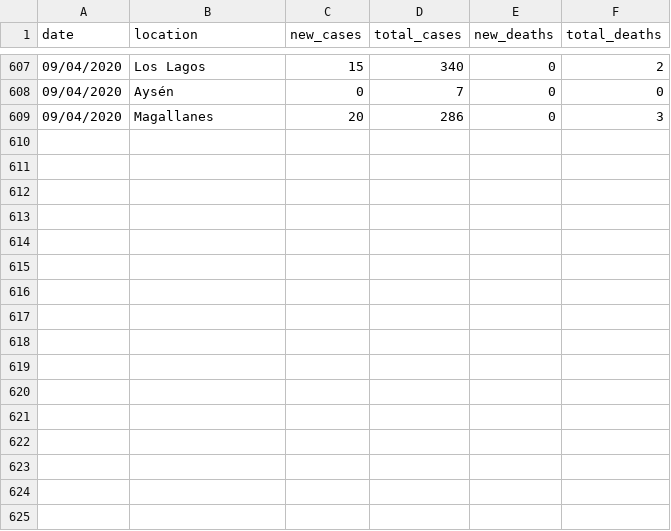
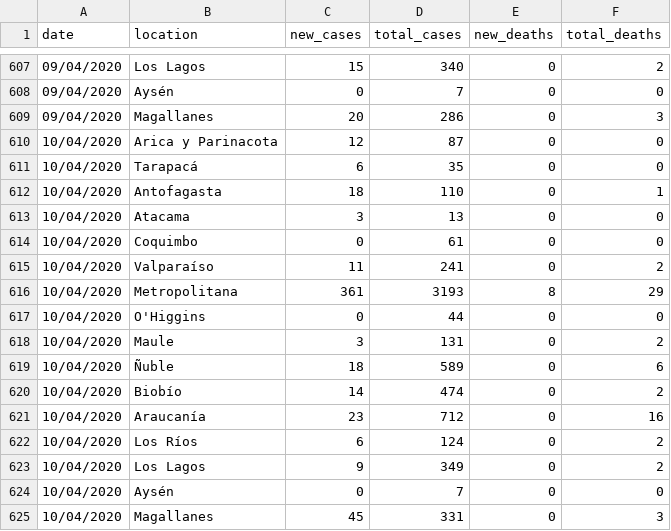
Before and after one commit to elaval/covid_chile_regional, a TSV file: coronavirus_data_chile_regions.tsv, drawn as a sheet; only a part is shown, gaps mark what is left out.

Commit message:
actualiza regiones 10 abril

```diff
--- a/coronavirus_data_chile_regions.tsv
+++ b/coronavirus_data_chile_regions.tsv
@@ -609 +609,17 @@ date	location	new_cases	total_cases	new_deaths	total_deaths
 09/04/2020	Magallanes	20	286	0	3
+10/04/2020	Arica y Parinacota	12	87	0	0
+10/04/2020	Tarapacá	6	35	0	0
+10/04/2020	Antofagasta	18	110	0	1
+10/04/2020	Atacama	3	13	0	0
+10/04/2020	Coquimbo	0	61	0	0
+10/04/2020	Valparaíso	11	241	0	2
+10/04/2020	Metropolitana	361	3193	8	29
+10/04/2020	O'Higgins	0	44	0	0
+10/04/2020	Maule	3	131	0	2
+10/04/2020	Ñuble	18	589	0	6
+10/04/2020	Biobío	14	474	0	2
+10/04/2020	Araucanía	23	712	0	16
+10/04/2020	Los Ríos	6	124	0	2
+10/04/2020	Los Lagos	9	349	0	2
+10/04/2020	Aysén	0	7	0	0
+10/04/2020	Magallanes	45	331	0	3
```
